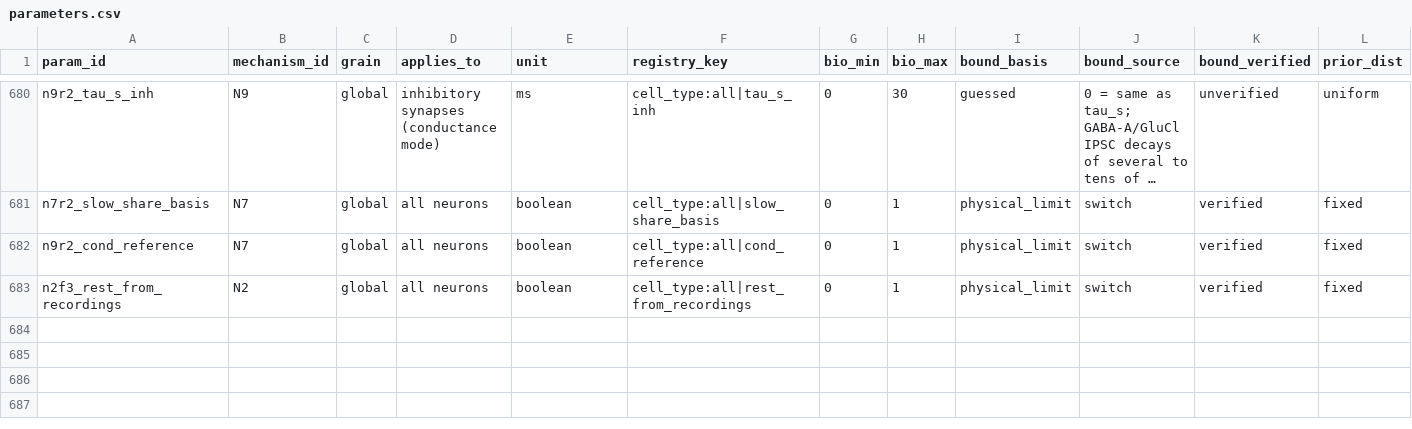
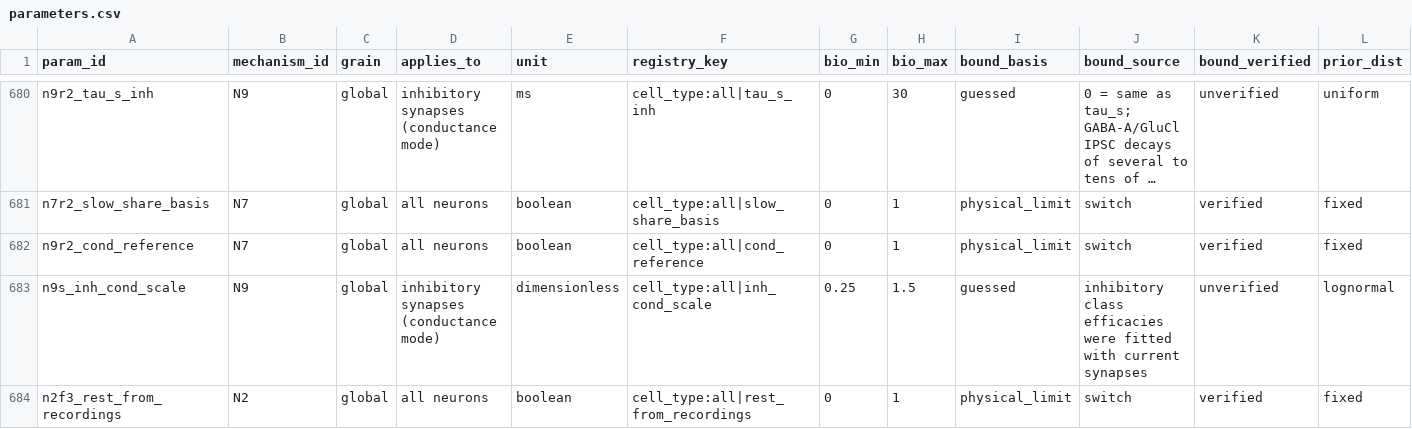
Before and after one commit to bengreff/fly-emulation, a CSV file: data/model/parameters.csv, drawn as a sheet; only a part is shown, gaps mark what is left out; long unchanged cells end in …; rows hold the shown columns only; the diff names each change by its address in the sheet, - before the commit and + after, or states it on an @@ line.

```diff
--- a/data/model/parameters.csv
+++ b/data/model/parameters.csv
+row 683: n9s_inh_cond_scale | N9 | global | inhibitory synapses (conductance mode) | dimensionless | cell_type:all|inh_cond_scale | 0.25 | 1.5 | guessed | inhibitory class efficacies were fitted with current synapses | unverified | lognormal
```
Also changed, not shown: 2 other files.
